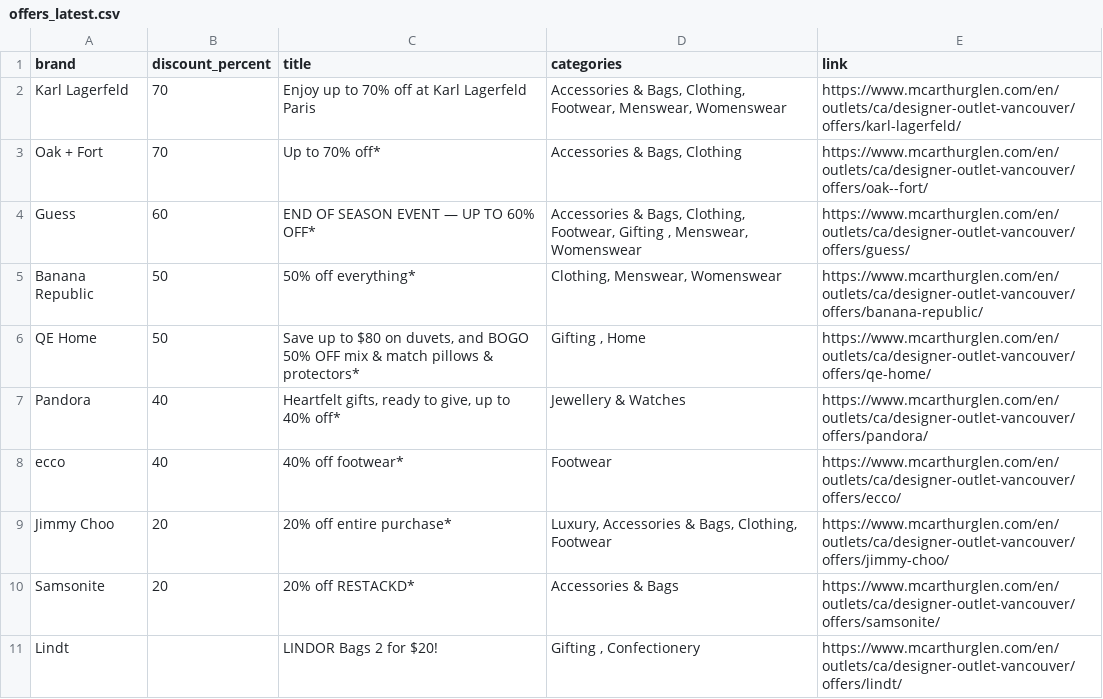
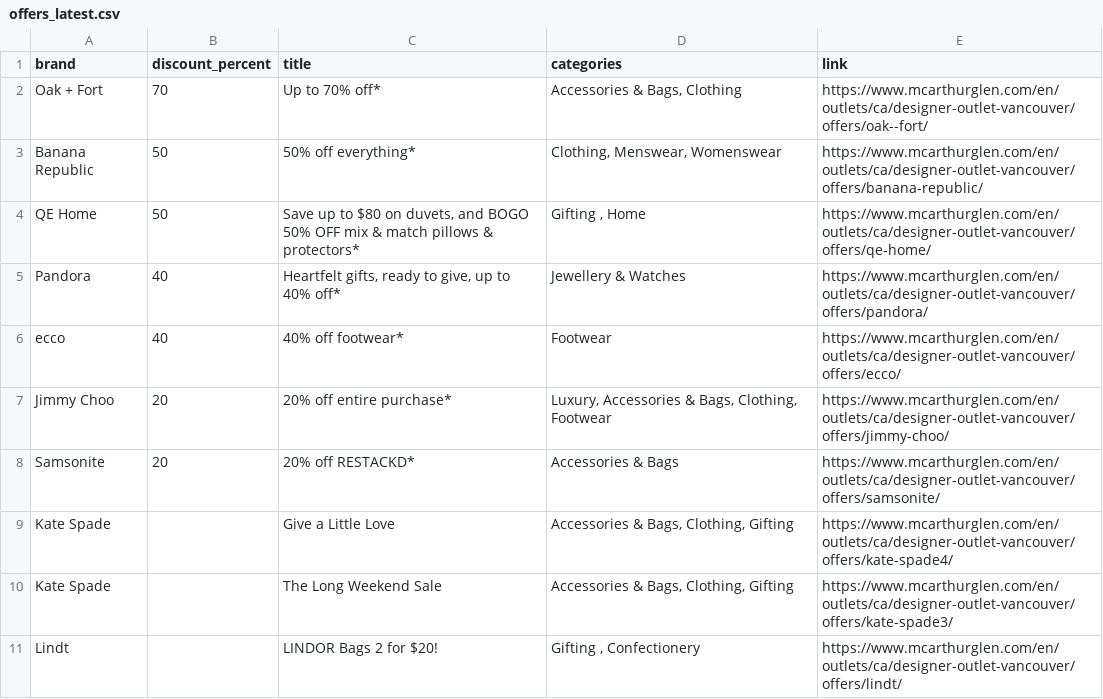
Before and after one commit to zhapte/offer-scrape, a CSV file: offers_latest.csv, drawn as a sheet; removed rows and columns are numbered as before the commit, all else as after; the diff names each change by its address in the sheet, - before the commit and + after, or states it on an @@ line.

```diff
--- a/offers_latest.csv
+++ b/offers_latest.csv
-row 2: Karl Lagerfeld | 70 | Enjoy up to 70% off at Karl Lagerfeld Paris | Accessories & Bags, Clothing, Footwear, Menswear, Womenswear | https://www.mcarthurglen.com/en/outlets/ca/designer-outlet-vancouver/offers/karl-lagerfeld/
-row 4: Guess | 60 | END OF SEASON EVENT — UP TO 60% OFF* | Accessories & Bags, Clothing, Footwear, Gifting , Menswear, Womenswear | https://www.mcarthurglen.com/en/outlets/ca/designer-outlet-vancouver/offers/guess/
+row 9: Kate Spade |  | Give a Little Love | Accessories & Bags, Clothing, Gifting | https://www.mcarthurglen.com/en/outlets/ca/designer-outlet-vancouver/offers/kate-spade4/
+row 10: Kate Spade |  | The Long Weekend Sale | Accessories & Bags, Clothing, Gifting | https://www.mcarthurglen.com/en/outlets/ca/designer-outlet-vancouver/offers/kate-spade3/
```
Also changed, not shown: 2 other files.
